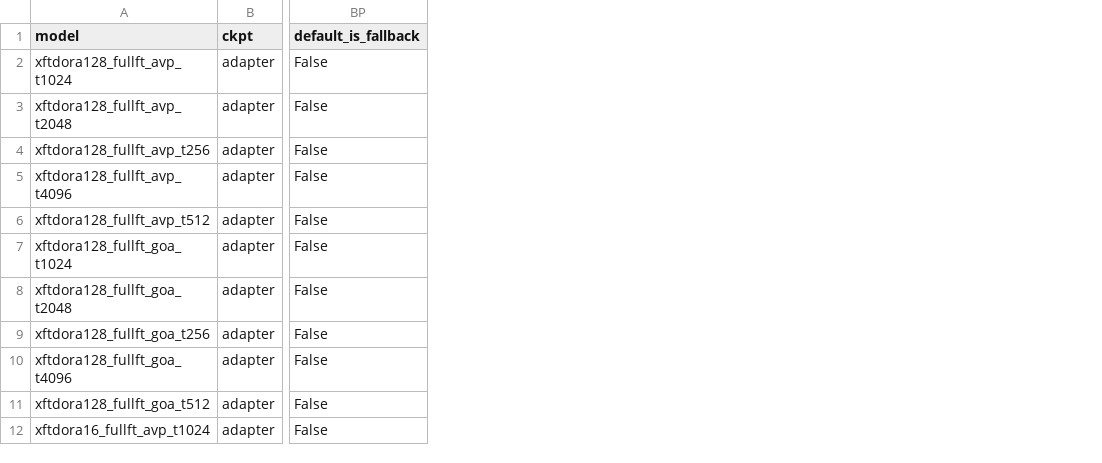
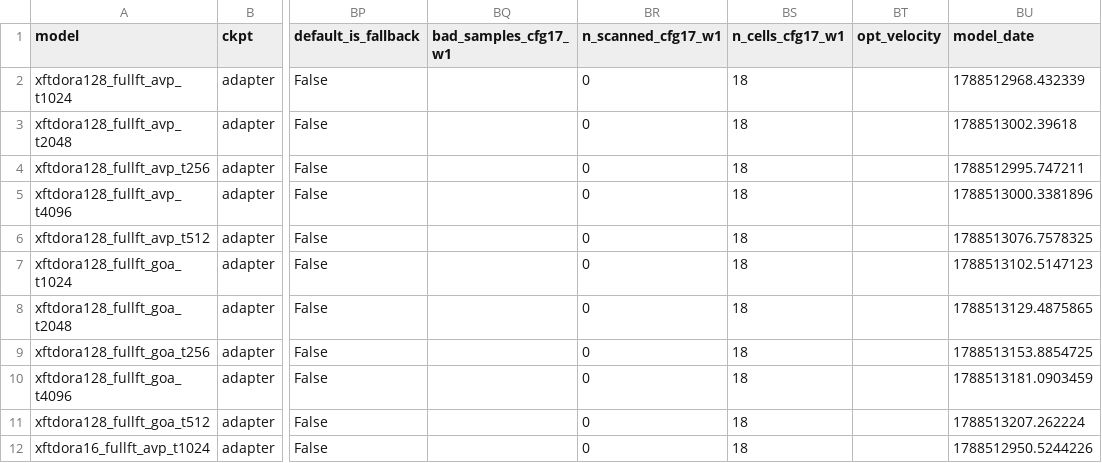
Before and after one commit to Taikakim/avp-audio-craft, a CSV file: eval/clap_dora_quarantined.csv, drawn as a sheet; only a part is shown, gaps mark what is left out; the diff names each change by its address in the sheet, - before the commit and + after, or states it on an @@ line.

```diff
--- a/eval/clap_dora_quarantined.csv
+++ b/eval/clap_dora_quarantined.csv
+column BQ (bad_samples_cfg17_w1), empty
+column BR (n_scanned_cfg17_w1), rows 2-12: all 0
+column BS (n_cells_cfg17_w1), rows 2-12: all 18
+column BT (opt_velocity), empty
+column BU (model_date), rows 2-12: 1788512968.432339 | 1788513002.39618 | 1788512995.747211 | 1788513000.3381896 | 1788513076.7578325 | 1788513102.5147123 | 1788513129.4875865 | 1788513153.8854725 | 1788513181.0903459 | 1788513207.262224 | 1788512950.5244226
```
Also changed, not shown: 24 other files.
